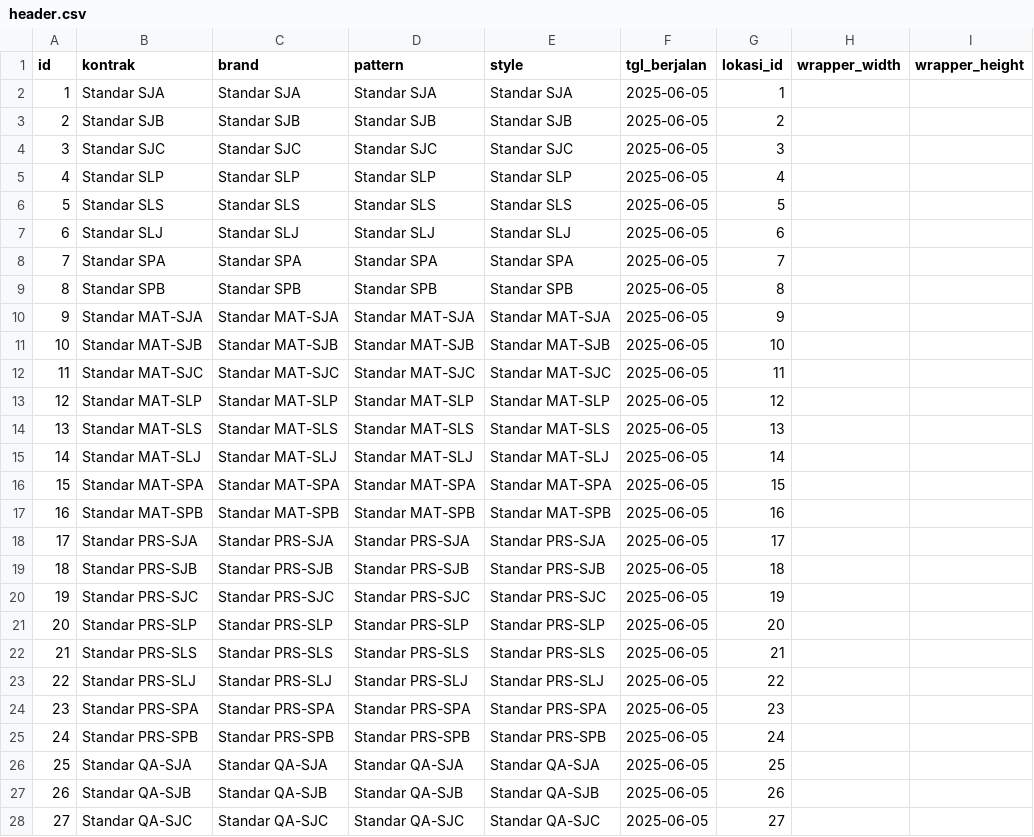
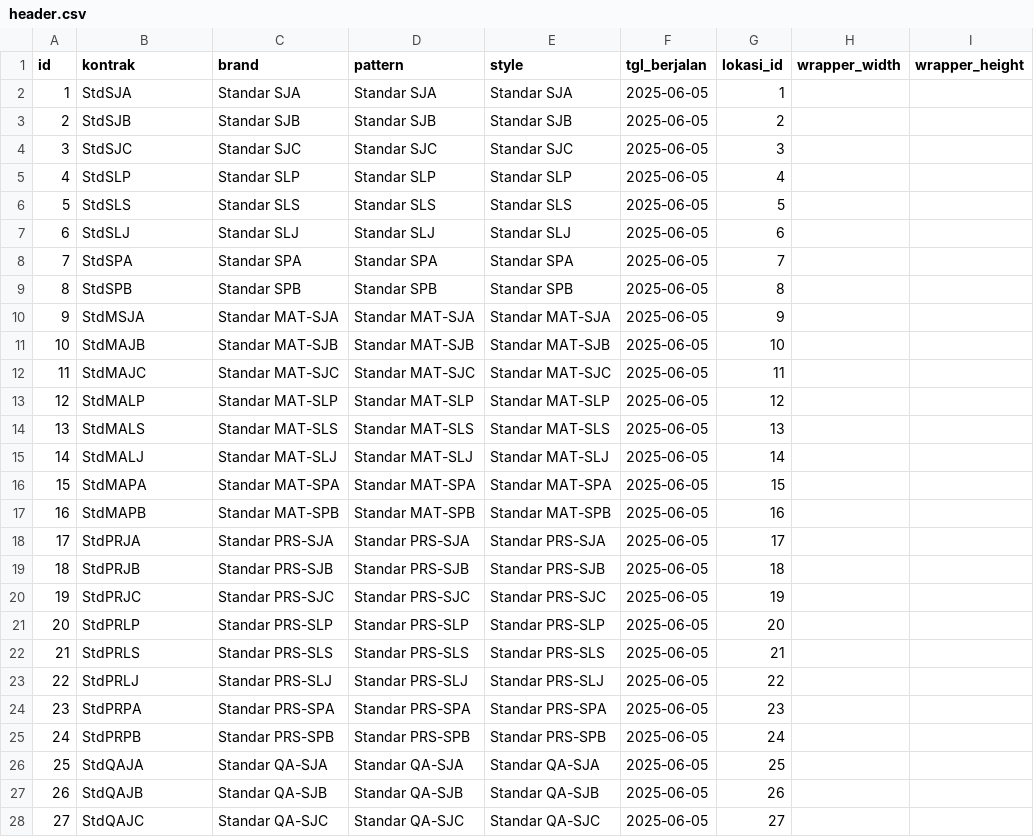
Before and after one commit to AshokFK/lv12-flow, a CSV file: database/csv/header.csv, drawn as a sheet; only a part is shown; the diff covers the shown part only.

```diff
--- a/database/csv/header.csv
+++ b/database/csv/header.csv
@@ -1,28 +1,28 @@
 id,kontrak,brand,pattern,style,tgl_berjalan,lokasi_id,wrapper_width,wrapper_height
-1,Standar SJA,Standar SJA,Standar SJA,Standar SJA,2025-06-05,1,,
-2,Standar SJB,Standar SJB,Standar SJB,Standar SJB,2025-06-05,2,,
-3,Standar SJC,Standar SJC,Standar SJC,Standar SJC,2025-06-05,3,,
-4,Standar SLP,Standar SLP,Standar SLP,Standar SLP,2025-06-05,4,,
-5,Standar SLS,Standar SLS,Standar SLS,Standar SLS,2025-06-05,5,,
-6,Standar SLJ,Standar SLJ,Standar SLJ,Standar SLJ,2025-06-05,6,,
-7,Standar SPA,Standar SPA,Standar SPA,Standar SPA,2025-06-05,7,,
-8,Standar SPB,Standar SPB,Standar SPB,Standar SPB,2025-06-05,8,,
-9,Standar MAT-SJA,Standar MAT-SJA,Standar MAT-SJA,Standar MAT-SJA,2025-06-05,9,,
-10,Standar MAT-SJB,Standar MAT-SJB,Standar MAT-SJB,Standar MAT-SJB,2025-06-05,10,,
-11,Standar MAT-SJC,Standar MAT-SJC,Standar MAT-SJC,Standar MAT-SJC,2025-06-05,11,,
-12,Standar MAT-SLP,Standar MAT-SLP,Standar MAT-SLP,Standar MAT-SLP,2025-06-05,12,,
-13,Standar MAT-SLS,Standar MAT-SLS,Standar MAT-SLS,Standar MAT-SLS,2025-06-05,13,,
-14,Standar MAT-SLJ,Standar MAT-SLJ,Standar MAT-SLJ,Standar MAT-SLJ,2025-06-05,14,,
-15,Standar MAT-SPA,Standar MAT-SPA,Standar MAT-SPA,Standar MAT-SPA,2025-06-05,15,,
-16,Standar MAT-SPB,Standar MAT-SPB,Standar MAT-SPB,Standar MAT-SPB,2025-06-05,16,,
-17,Standar PRS-SJA,Standar PRS-SJA,Standar PRS-SJA,Standar PRS-SJA,2025-06-05,17,,
-18,Standar PRS-SJB,Standar PRS-SJB,Standar PRS-SJB,Standar PRS-SJB,2025-06-05,18,,
-19,Standar PRS-SJC,Standar PRS-SJC,Standar PRS-SJC,Standar PRS-SJC,2025-06-05,19,,
-20,Standar PRS-SLP,Standar PRS-SLP,Standar PRS-SLP,Standar PRS-SLP,2025-06-05,20,,
-21,Standar PRS-SLS,Standar PRS-SLS,Standar PRS-SLS,Standar PRS-SLS,2025-06-05,21,,
-22,Standar PRS-SLJ,Standar PRS-SLJ,Standar PRS-SLJ,Standar PRS-SLJ,2025-06-05,22,,
-23,Standar PRS-SPA,Standar PRS-SPA,Standar PRS-SPA,Standar PRS-SPA,2025-06-05,23,,
-24,Standar PRS-SPB,Standar PRS-SPB,Standar PRS-SPB,Standar PRS-SPB,2025-06-05,24,,
-25,Standar QA-SJA,Standar QA-SJA,Standar QA-SJA,Standar QA-SJA,2025-06-05,25,,
-26,Standar QA-SJB,Standar QA-SJB,Standar QA-SJB,Standar QA-SJB,2025-06-05,26,,
-27,Standar QA-SJC,Standar QA-SJC,Standar QA-SJC,Standar QA-SJC,2025-06-05,27,,
+1,StdSJA,Standar SJA,Standar SJA,Standar SJA,2025-06-05,1,,
+2,StdSJB,Standar SJB,Standar SJB,Standar SJB,2025-06-05,2,,
+3,StdSJC,Standar SJC,Standar SJC,Standar SJC,2025-06-05,3,,
+4,StdSLP,Standar SLP,Standar SLP,Standar SLP,2025-06-05,4,,
+5,StdSLS,Standar SLS,Standar SLS,Standar SLS,2025-06-05,5,,
+6,StdSLJ,Standar SLJ,Standar SLJ,Standar SLJ,2025-06-05,6,,
+7,StdSPA,Standar SPA,Standar SPA,Standar SPA,2025-06-05,7,,
+8,StdSPB,Standar SPB,Standar SPB,Standar SPB,2025-06-05,8,,
+9,StdMSJA,Standar MAT-SJA,Standar MAT-SJA,Standar MAT-SJA,2025-06-05,9,,
+10,StdMAJB,Standar MAT-SJB,Standar MAT-SJB,Standar MAT-SJB,2025-06-05,10,,
+11,StdMAJC,Standar MAT-SJC,Standar MAT-SJC,Standar MAT-SJC,2025-06-05,11,,
+12,StdMALP,Standar MAT-SLP,Standar MAT-SLP,Standar MAT-SLP,2025-06-05,12,,
+13,StdMALS,Standar MAT-SLS,Standar MAT-SLS,Standar MAT-SLS,2025-06-05,13,,
+14,StdMALJ,Standar MAT-SLJ,Standar MAT-SLJ,Standar MAT-SLJ,2025-06-05,14,,
+15,StdMAPA,Standar MAT-SPA,Standar MAT-SPA,Standar MAT-SPA,2025-06-05,15,,
+16,StdMAPB,Standar MAT-SPB,Standar MAT-SPB,Standar MAT-SPB,2025-06-05,16,,
+17,StdPRJA,Standar PRS-SJA,Standar PRS-SJA,Standar PRS-SJA,2025-06-05,17,,
+18,StdPRJB,Standar PRS-SJB,Standar PRS-SJB,Standar PRS-SJB,2025-06-05,18,,
+19,StdPRJC,Standar PRS-SJC,Standar PRS-SJC,Standar PRS-SJC,2025-06-05,19,,
+20,StdPRLP,Standar PRS-SLP,Standar PRS-SLP,Standar PRS-SLP,2025-06-05,20,,
+21,StdPRLS,Standar PRS-SLS,Standar PRS-SLS,Standar PRS-SLS,2025-06-05,21,,
+22,StdPRLJ,Standar PRS-SLJ,Standar PRS-SLJ,Standar PRS-SLJ,2025-06-05,22,,
+23,StdPRPA,Standar PRS-SPA,Standar PRS-SPA,Standar PRS-SPA,2025-06-05,23,,
+24,StdPRPB,Standar PRS-SPB,Standar PRS-SPB,Standar PRS-SPB,2025-06-05,24,,
+25,StdQAJA,Standar QA-SJA,Standar QA-SJA,Standar QA-SJA,2025-06-05,25,,
+26,StdQAJB,Standar QA-SJB,Standar QA-SJB,Standar QA-SJB,2025-06-05,26,,
+27,StdQAJC,Standar QA-SJC,Standar QA-SJC,Standar QA-SJC,2025-06-05,27,,
```
Also changed, not shown: 5 edited cells elsewhere in this file, 21 other files.
